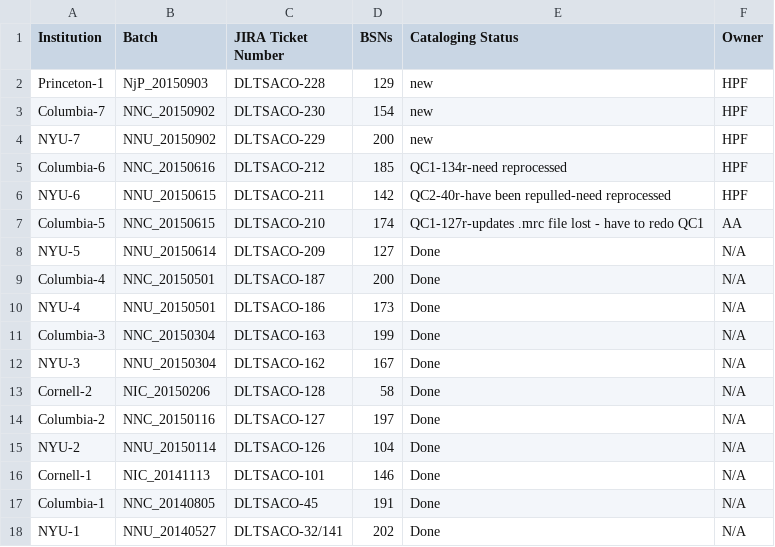
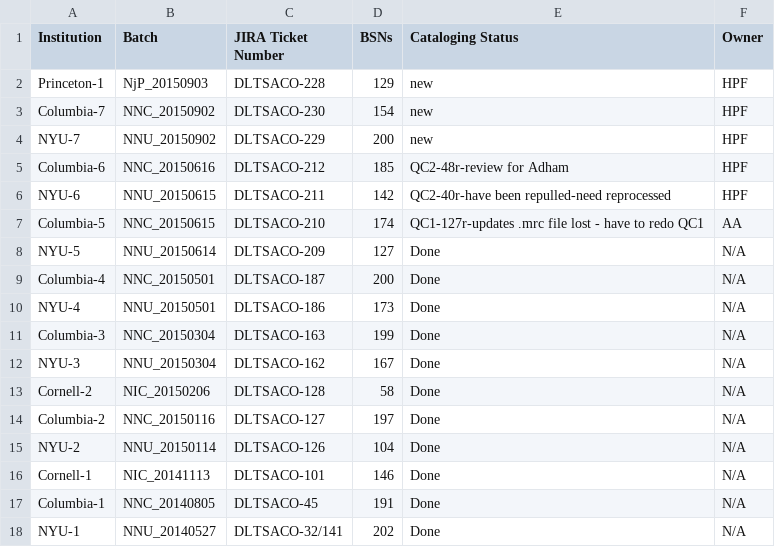
Before and after one commit to NYULibraries/aco-karms, a CSV file: work/batch-jira-tkts.csv, drawn as a sheet.

Commit message:
Update batch-jira-tkts.csv

```diff
--- a/work/batch-jira-tkts.csv
+++ b/work/batch-jira-tkts.csv
@@ -4,3 +4,3 @@ Columbia-7,NNC_20150902,DLTSACO-230,154,new,HPF
 NYU-7,NNU_20150902,DLTSACO-229,200,new,HPF
-Columbia-6,NNC_20150616,DLTSACO-212,185,QC1-134r-need reprocessed,HPF
+Columbia-6,NNC_20150616,DLTSACO-212,185,QC2-48r-review for Adham,HPF
 NYU-6,NNU_20150615,DLTSACO-211,142,QC2-40r-have been repulled-need reprocessed,HPF
```
